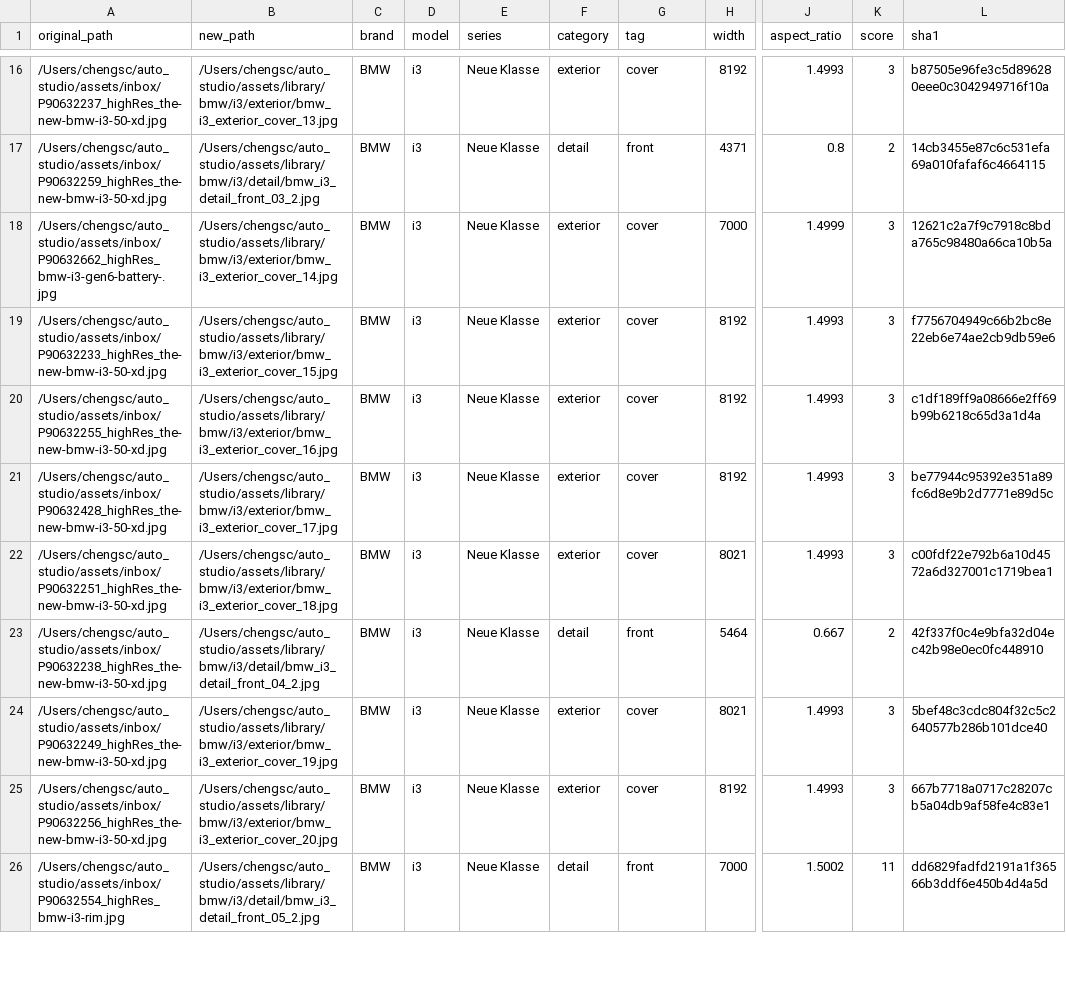
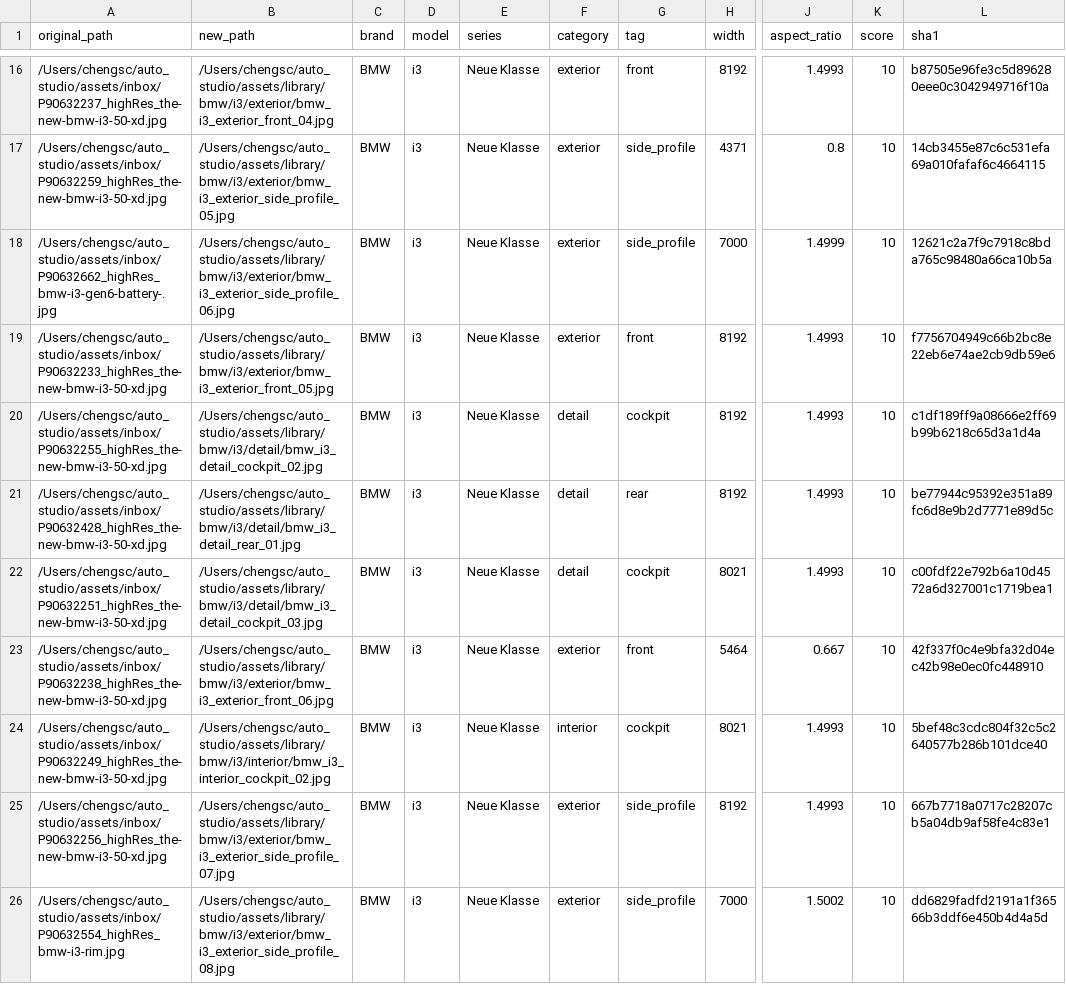
Before and after one commit to laien529/auto_studio, a CSV file: outputs/reports/bmw_i3_assets.csv, drawn as a sheet; only a part is shown, gaps mark what is left out; the diff covers the shown part only; the diff names each change by its address in the sheet, - before the commit and + after, or states it on an @@ line.

```diff
--- a/outputs/reports/bmw_i3_assets.csv
+++ b/outputs/reports/bmw_i3_assets.csv
-B16 (new_path): /Users/chengsc/auto_studio/assets/library/bmw/i3/exterior/bmw_i3_exterior_cover_13.jpg
+B16 (new_path): /Users/chengsc/auto_studio/assets/library/bmw/i3/exterior/bmw_i3_exterior_front_04.jpg
-G16 (tag): cover
+G16 (tag): front
-K16 (score): 3
+K16 (score): 10
-B17 (new_path): /Users/chengsc/auto_studio/assets/library/bmw/i3/detail/bmw_i3_detail_front_03_2.jpg
+B17 (new_path): /Users/chengsc/auto_studio/assets/library/bmw/i3/exterior/bmw_i3_exterior_side_profile_05.jpg
-F17 (category): detail
+F17 (category): exterior
-G17 (tag): front
+G17 (tag): side_profile
-K17 (score): 2
+K17 (score): 10
-B18 (new_path): /Users/chengsc/auto_studio/assets/library/bmw/i3/exterior/bmw_i3_exterior_cover_14.jpg
+B18 (new_path): /Users/chengsc/auto_studio/assets/library/bmw/i3/exterior/bmw_i3_exterior_side_profile_06.jpg
-G18 (tag): cover
+G18 (tag): side_profile
-K18:K22 (score): 3
+K18:K22 (score): 10
-B19 (new_path): /Users/chengsc/auto_studio/assets/library/bmw/i3/exterior/bmw_i3_exterior_cover_15.jpg
+B19 (new_path): /Users/chengsc/auto_studio/assets/library/bmw/i3/exterior/bmw_i3_exterior_front_05.jpg
-G19 (tag): cover
+G19 (tag): front
-B20 (new_path): /Users/chengsc/auto_studio/assets/library/bmw/i3/exterior/bmw_i3_exterior_cover_16.jpg
+B20 (new_path): /Users/chengsc/auto_studio/assets/library/bmw/i3/detail/bmw_i3_detail_cockpit_02.jpg
-F20:F22 (category): exterior
+F20:F22 (category): detail
-G20 (tag): cover
+G20 (tag): cockpit
-B21 (new_path): /Users/chengsc/auto_studio/assets/library/bmw/i3/exterior/bmw_i3_exterior_cover_17.jpg
+B21 (new_path): /Users/chengsc/auto_studio/assets/library/bmw/i3/detail/bmw_i3_detail_rear_01.jpg
-G21 (tag): cover
+G21 (tag): rear
-B22 (new_path): /Users/chengsc/auto_studio/assets/library/bmw/i3/exterior/bmw_i3_exterior_cover_18.jpg
+B22 (new_path): /Users/chengsc/auto_studio/assets/library/bmw/i3/detail/bmw_i3_detail_cockpit_03.jpg
-G22 (tag): cover
+G22 (tag): cockpit
-B23 (new_path): /Users/chengsc/auto_studio/assets/library/bmw/i3/detail/bmw_i3_detail_front_04_2.jpg
+B23 (new_path): /Users/chengsc/auto_studio/assets/library/bmw/i3/exterior/bmw_i3_exterior_front_06.jpg
-F23 (category): detail
+F23 (category): exterior
-K23 (score): 2
+K23 (score): 10
-B24 (new_path): /Users/chengsc/auto_studio/assets/library/bmw/i3/exterior/bmw_i3_exterior_cover_19.jpg
+B24 (new_path): /Users/chengsc/auto_studio/assets/library/bmw/i3/interior/bmw_i3_interior_cockpit_02.jpg
-F24 (category): exterior
+F24 (category): interior
-G24 (tag): cover
+G24 (tag): cockpit
-K24:K25 (score): 3
+K24:K25 (score): 10
-B25 (new_path): /Users/chengsc/auto_studio/assets/library/bmw/i3/exterior/bmw_i3_exterior_cover_20.jpg
+B25 (new_path): /Users/chengsc/auto_studio/assets/library/bmw/i3/exterior/bmw_i3_exterior_side_profile_07.jpg
-G25 (tag): cover
+G25 (tag): side_profile
-B26 (new_path): /Users/chengsc/auto_studio/assets/library/bmw/i3/detail/bmw_i3_detail_front_05_2.jpg
+B26 (new_path): /Users/chengsc/auto_studio/assets/library/bmw/i3/exterior/bmw_i3_exterior_side_profile_08.jpg
-F26 (category): detail
+F26 (category): exterior
-G26 (tag): front
+G26 (tag): side_profile
-K26 (score): 11
+K26 (score): 10
```
Also changed, not shown: 59 edited cells elsewhere in this file, 16 other files.
